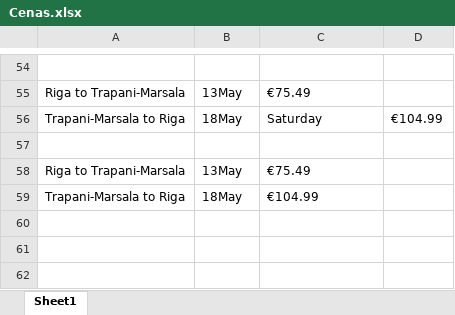
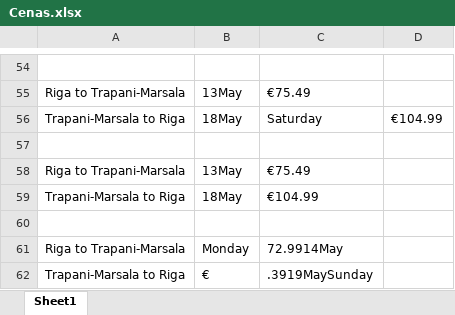
Before and after one commit to krisjanisbaumanis/Projekta_darbs_lidojums, an Excel workbook: Cenas.xlsx, sheet Sheet1, drawn as a sheet; only a part is shown, gaps mark what is left out; values as stored, in another font and other column widths than the file's, no borders; the diff names each change by its address in the sheet, - before the commit and + after, or states it on an @@ line.

```diff
--- a/Cenas.xlsx (sheet Sheet1)
+++ b/Cenas.xlsx (sheet Sheet1)
+row 60: (empty)
+row 61: Riga to Trapani-Marsala | Monday | 72.9914May
+row 62: Trapani-Marsala to Riga | € | .3919MaySunday
```
Also changed, not shown: 1 other file.
